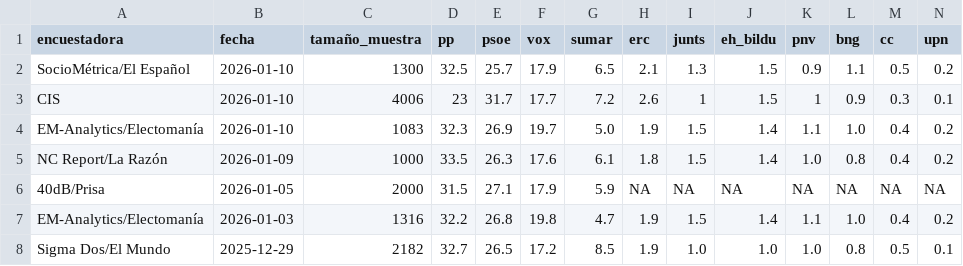
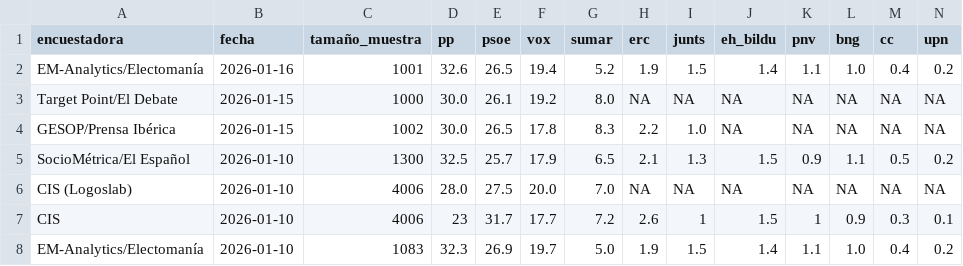
Before and after one commit to mikelgomezgar-code/automatizacion, a CSV file: datos/encuestas.csv, drawn as a sheet; only a part is shown; the shorter side is filled out with more unchanged rows; rows hold the shown columns only; the diff names each change by its address in the sheet, - before the commit and + after, or states it on an @@ line.

```diff
--- a/datos/encuestas.csv
+++ b/datos/encuestas.csv
+row 2: EM-Analytics/Electomanía | 2026-01-16 | 1001 | 32.6 | 26.5 | 19.4 | 5.2 | 1.9 | 1.5 | 1.4 | 1.1 | 1.0 | 0.4 | 0.2
+row 3: Target Point/El Debate | 2026-01-15 | 1000 | 30.0 | 26.1 | 19.2 | 8.0 | NA | NA | NA | NA | NA | NA | NA
+row 4: GESOP/Prensa Ibérica | 2026-01-15 | 1002 | 30.0 | 26.5 | 17.8 | 8.3 | 2.2 | 1.0 | NA | NA | NA | NA | NA
+row 6: CIS (Logoslab) | 2026-01-10 | 4006 | 28.0 | 27.5 | 20.0 | 7.0 | NA | NA | NA | NA | NA | NA | NA
```
Also changed, not shown: 1 other file.
